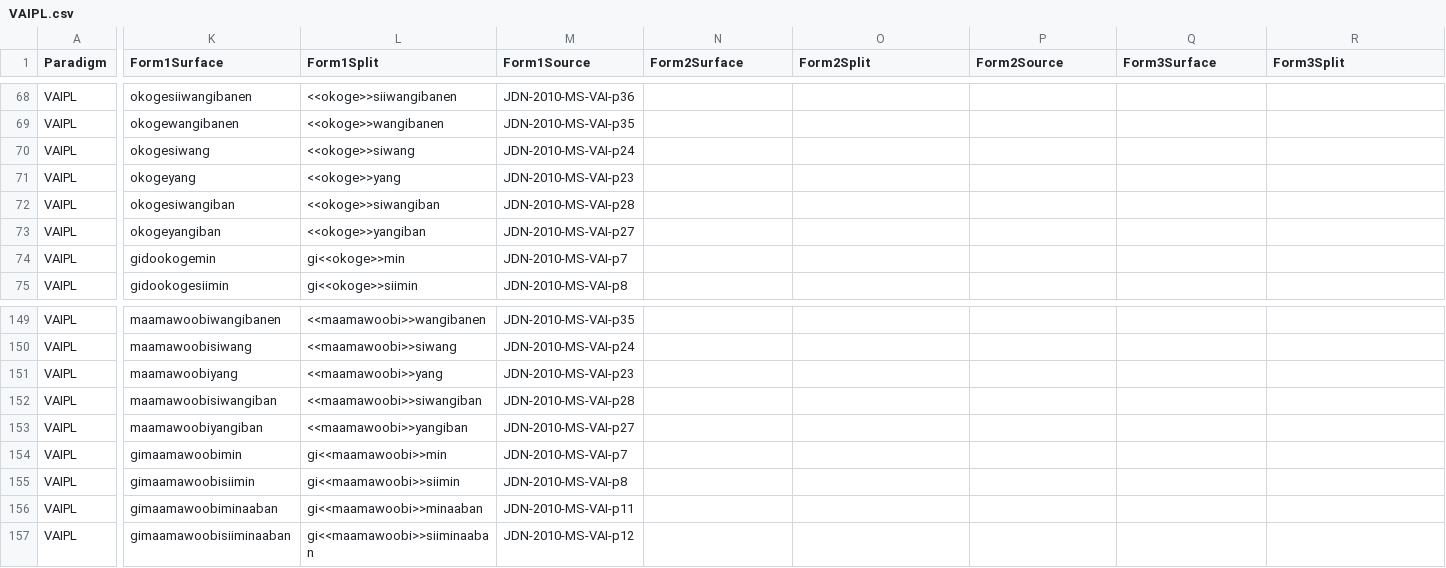
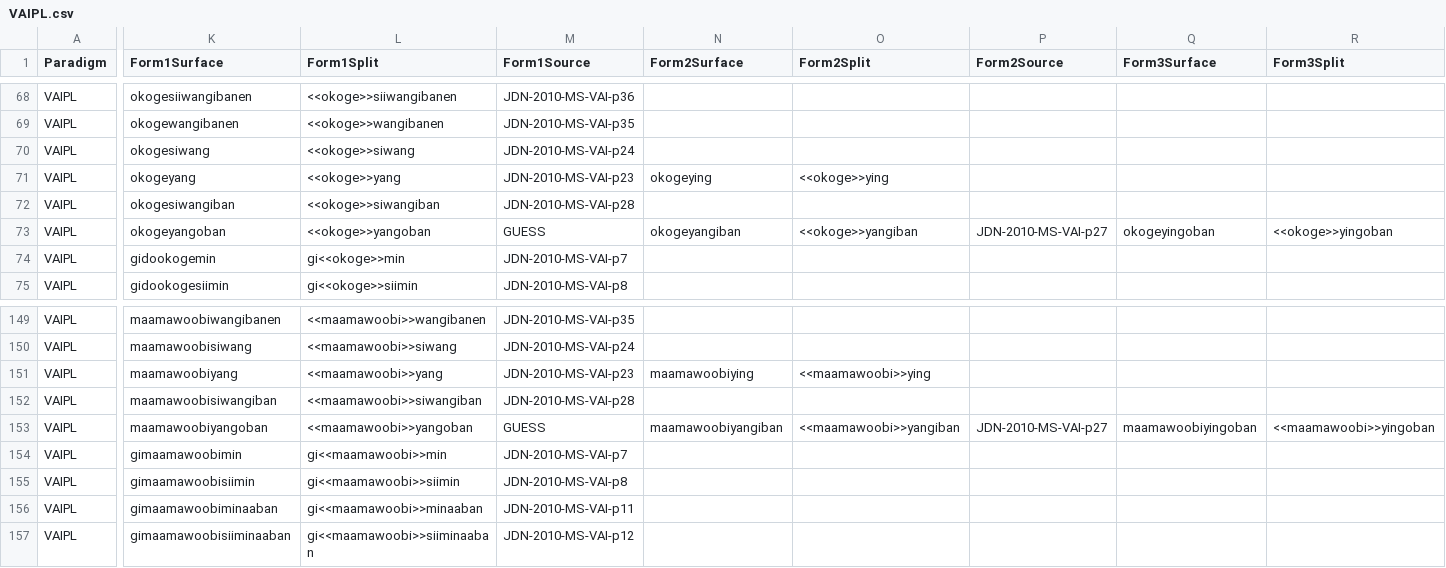
Before and after one commit to ELF-Lab/OjibweMorph, a CSV file: VerbSpreadsheets/VAIPL.csv, drawn as a sheet; only a part is shown, gaps mark what is left out; the diff names each change by its address in the sheet, - before the commit and + after, or states it on an @@ line.

```diff
--- a/VerbSpreadsheets/VAIPL.csv
+++ b/VerbSpreadsheets/VAIPL.csv
-N71 (Form2Surface): (empty)
+N71 (Form2Surface): okogeying
-O71 (Form2Split): (empty)
+O71 (Form2Split): <<okoge>>ying
-K73 (Form1Surface): okogeyangiban
+K73 (Form1Surface): okogeyangoban
-L73 (Form1Split): <<okoge>>yangiban
+L73 (Form1Split): <<okoge>>yangoban
-M73 (Form1Source): JDN-2010-MS-VAI-p27
+M73 (Form1Source): GUESS
-N73 (Form2Surface): (empty)
+N73 (Form2Surface): okogeyangiban
-O73 (Form2Split): (empty)
+O73 (Form2Split): <<okoge>>yangiban
-P73 (Form2Source): (empty)
+P73 (Form2Source): JDN-2010-MS-VAI-p27
-Q73 (Form3Surface): (empty)
+Q73 (Form3Surface): okogeyingoban
-R73 (Form3Split): (empty)
+R73 (Form3Split): <<okoge>>yingoban
-N151 (Form2Surface): (empty)
+N151 (Form2Surface): maamawoobiying
-O151 (Form2Split): (empty)
+O151 (Form2Split): <<maamawoobi>>ying
-K153 (Form1Surface): maamawoobiyangiban
+K153 (Form1Surface): maamawoobiyangoban
-L153 (Form1Split): <<maamawoobi>>yangiban
+L153 (Form1Split): <<maamawoobi>>yangoban
-M153 (Form1Source): JDN-2010-MS-VAI-p27
+M153 (Form1Source): GUESS
-N153 (Form2Surface): (empty)
+N153 (Form2Surface): maamawoobiyangiban
-O153 (Form2Split): (empty)
+O153 (Form2Split): <<maamawoobi>>yangiban
-P153 (Form2Source): (empty)
+P153 (Form2Source): JDN-2010-MS-VAI-p27
-Q153 (Form3Surface): (empty)
+Q153 (Form3Surface): maamawoobiyingoban
-R153 (Form3Split): (empty)
+R153 (Form3Split): <<maamawoobi>>yingoban
```
Also changed, not shown: VerbSpreadsheets/VAIO_CNJ.csv, VerbSpreadsheets/VAI_CNJ.csv, 1 other file.
